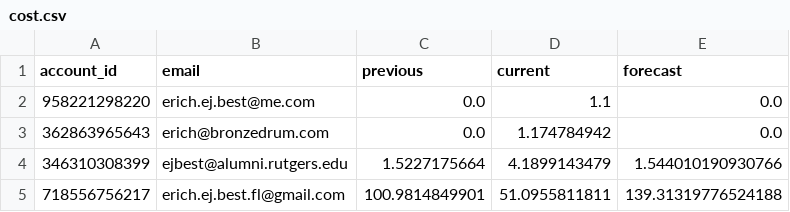
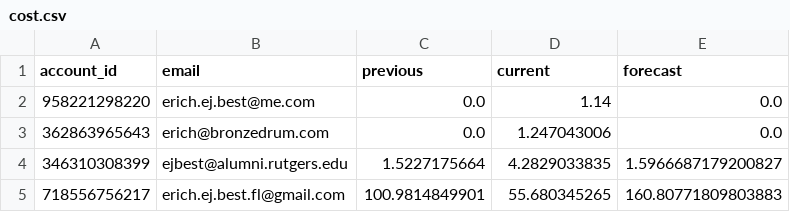
Before and after one commit to ejbest/aws-python-programs, a CSV file: cost.csv, drawn as a sheet.

```diff
--- a/cost.csv
+++ b/cost.csv
@@ -1,5 +1,5 @@
 account_id,email,previous,current,forecast
-958221298220,erich.ej.best@me.com,0.0,1.1,0.0
-362863965643,erich@bronzedrum.com,0.0,1.174784942,0.0
-346310308399,ejbest@alumni.rutgers.edu,1.5227175664,4.1899143479,1.544010190930766
-718556756217,erich.ej.best.fl@gmail.com,100.9814849901,51.0955811811,139.31319776524188
+958221298220,erich.ej.best@me.com,0.0,1.14,0.0
+362863965643,erich@bronzedrum.com,0.0,1.247043006,0.0
+346310308399,ejbest@alumni.rutgers.edu,1.5227175664,4.2829033835,1.5966687179200827
+718556756217,erich.ej.best.fl@gmail.com,100.9814849901,55.680345265,160.80771809803883
```
Also changed, not shown: 4 other files.
